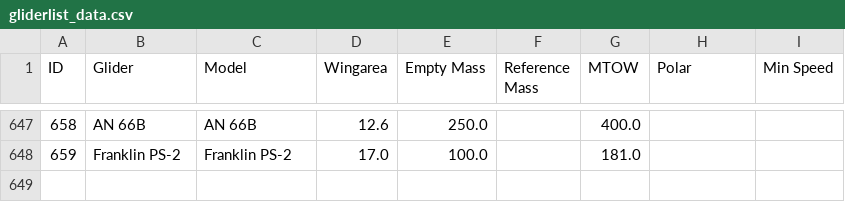
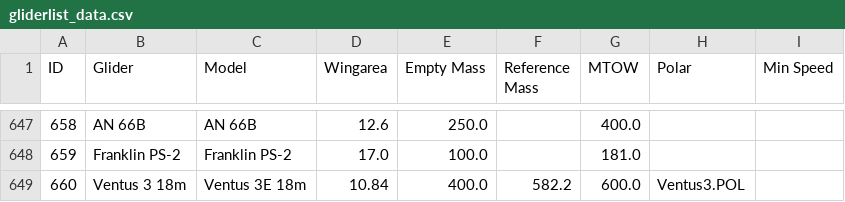
Before and after one commit to weglide/GliderList, a CSV file: data/gliderlist_data.csv, drawn as a sheet; only a part is shown, gaps mark what is left out; the diff names each change by its address in the sheet, - before the commit and + after, or states it on an @@ line.

```diff
--- a/data/gliderlist_data.csv
+++ b/data/gliderlist_data.csv
+row 649: 660 | Ventus 3 18m | Ventus 3E 18m | 10.84 | 400.0 | 582.2 | 600.0 | Ventus3.POL
```
Also changed, not shown: data/gliderlist_merged.csv.
